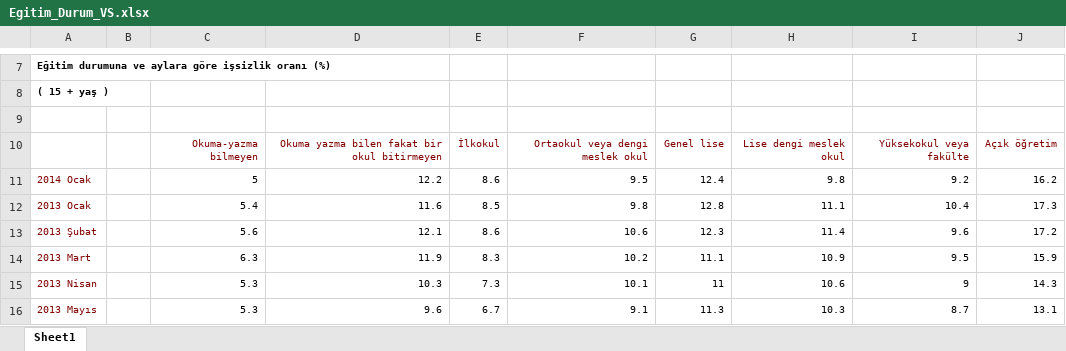
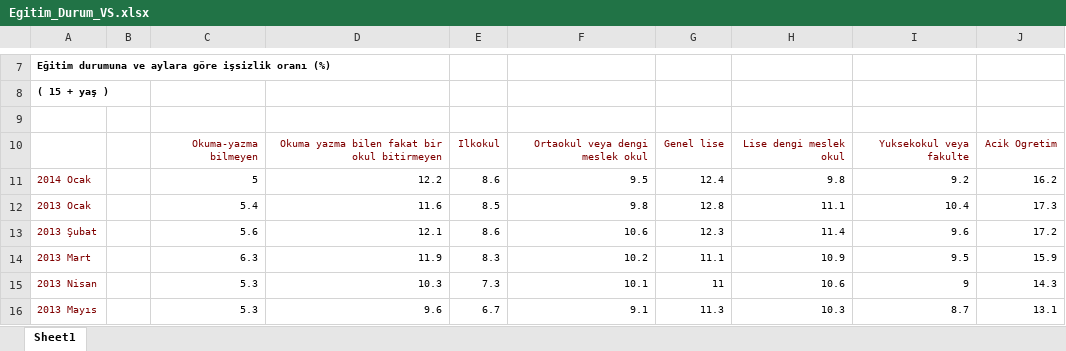
Before and after one commit to emu-hacettepe-analytics/muy665-bahar2024-takim-kodlar-vadisi, an Excel workbook: portfolyo/Calisma2/Calisma2VeriSet/Egitim_Durum_VS.xlsx, sheet Sheet1, drawn as a sheet; only a part is shown, gaps mark what is left out; values as stored, in another font and other column widths than the file's, no borders; the diff names each change by its address in the sheet, - before the commit and + after, or states it on an @@ line.

```diff
--- a/portfolyo/Calisma2/Calisma2VeriSet/Egitim_Durum_VS.xlsx (sheet Sheet1)
+++ b/portfolyo/Calisma2/Calisma2VeriSet/Egitim_Durum_VS.xlsx (sheet Sheet1)
-E10: İlkokul
+E10: Ilkokul
-I10: Yüksekokul veya fakülte
+I10: Yuksekokul veya fakulte
-J10: Açık öğretim
+J10: Acik Ogretim
```
Also changed, not shown: portfolyo/Calisma2/Calisma2VeriSet/Evlilik_Durumu_VS.xlsx, 1 other file.
